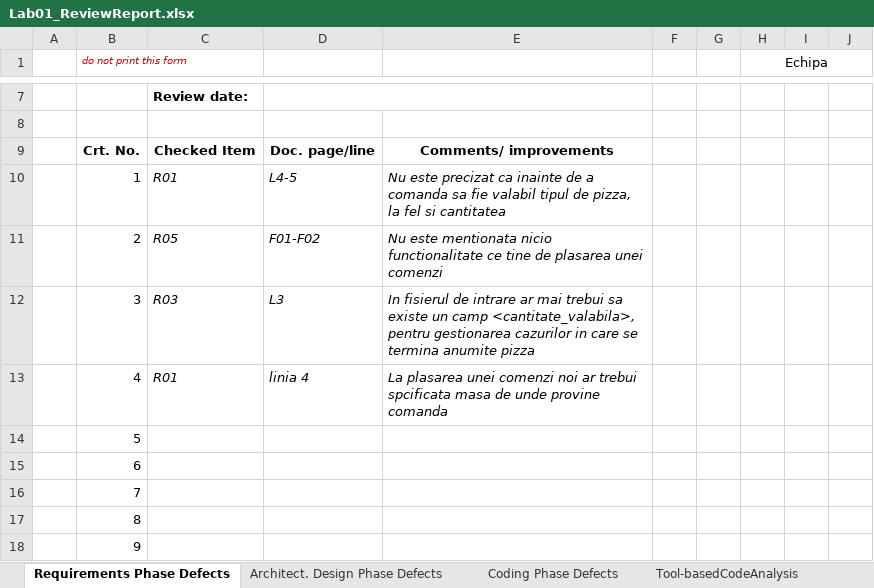
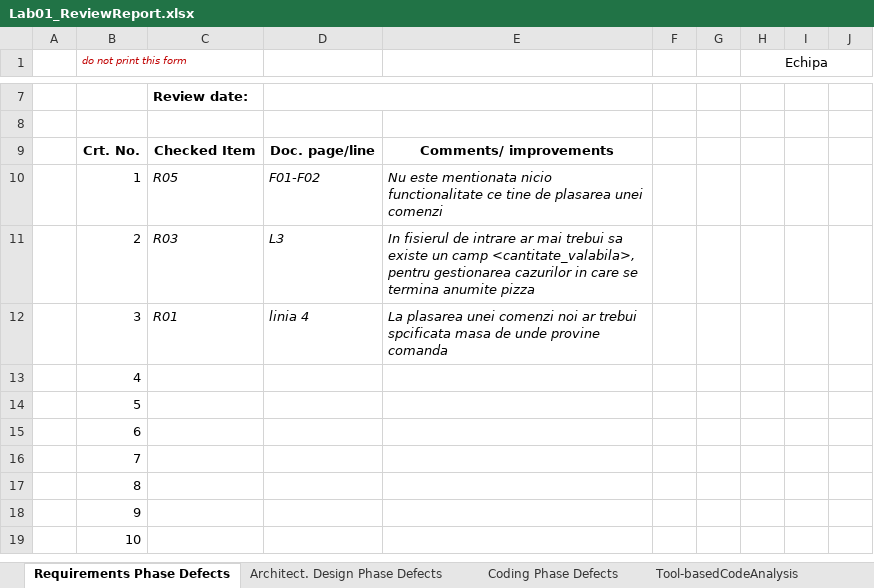
Before and after one commit to sabinamuresan/VVSS_CtrlAltElite, an Excel workbook: Docs/Lab01/Lab01_ReviewReport.xlsx, sheet Requirements Phase Defects, drawn as a sheet; only a part is shown, gaps mark what is left out; the shorter side is filled out with more unchanged rows; values as stored, in another font and other column widths than the file's, no borders; the diff names each change by its address in the sheet, - before the commit and + after, or states it on an @@ line.

```diff
--- a/Docs/Lab01/Lab01_ReviewReport.xlsx (sheet Requirements Phase Defects)
+++ b/Docs/Lab01/Lab01_ReviewReport.xlsx (sheet Requirements Phase Defects)
-C10: R01
+C10: R05
-D10: L4-5
+D10: F01-F02
-E10: Nu este precizat ca inainte de a comanda sa fie valabil tipul de pizza, la fel si cantitatea
+E10: Nu este mentionata nicio functionalitate ce tine de plasarea unei comenzi
-C11: R05
+C11: R03
-D11: F01-F02
+D11: L3
-E11: Nu este mentionata nicio functionalitate ce tine de plasarea unei comenzi
+E11: In fisierul de intrare ar mai trebui sa existe un camp <cantitate_valabila>, pentru gestionarea cazurilor in care se termina anumite pizza
-C12: R03
+C12: R01
-D12: L3
+D12: linia 4
-E12: In fisierul de intrare ar mai trebui sa existe un camp <cantitate_valabila>, pentru gestionarea cazurilor in care se termina anumite pizza
+E12: La plasarea unei comenzi noi ar trebui spcificata masa de unde provine comanda
-C13: R01
+C13: (empty)
-D13: linia 4
+D13: (empty)
-E13: La plasarea unei comenzi noi ar trebui spcificata masa de unde provine comanda
+E13: (empty)
```
Also changed, not shown: 1 other file.
